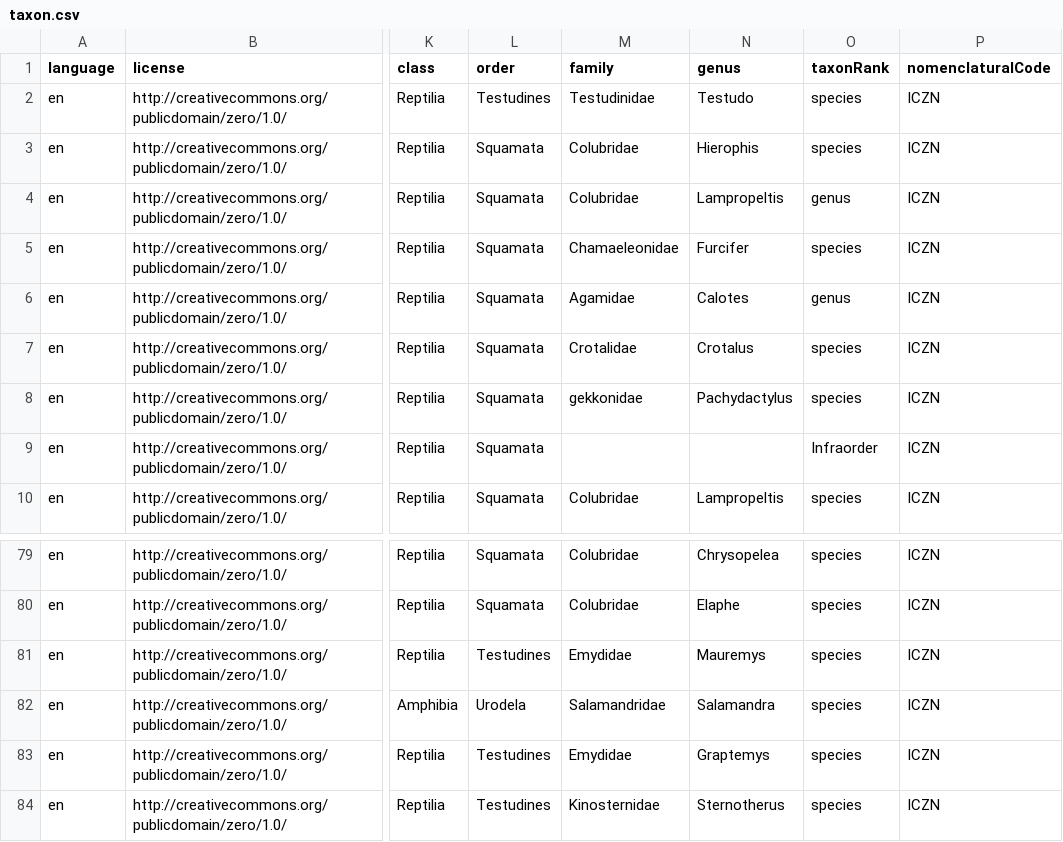
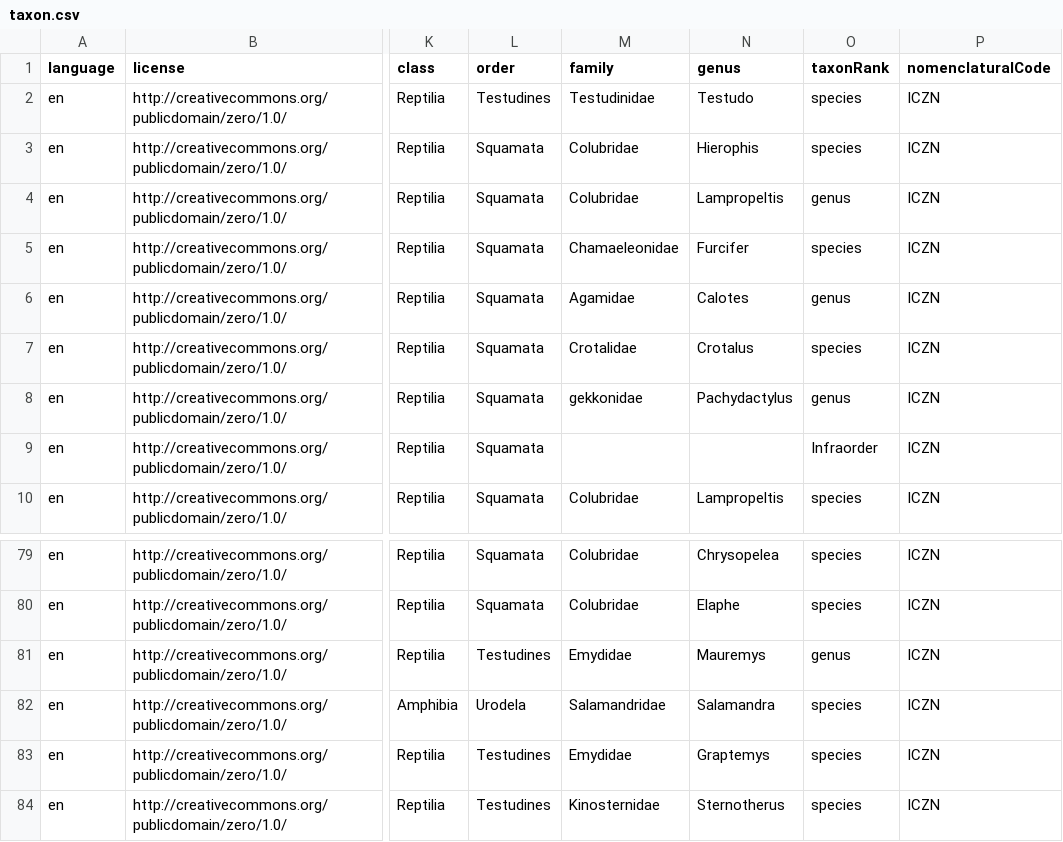
Before and after one commit to trias-project/alien-herpetofauna-belgium, a CSV file: data/processed/taxon.csv, drawn as a sheet; only a part is shown, gaps mark what is left out; the diff names each change by its address in the sheet, - before the commit and + after, or states it on an @@ line.

```diff
--- a/data/processed/taxon.csv
+++ b/data/processed/taxon.csv
-O8 (taxonRank): species
+O8 (taxonRank): genus
-O81 (taxonRank): species
+O81 (taxonRank): genus
```
Also changed, not shown: data/processed/description.csv, data/raw/alien-herpetofauna-checklist_dump.csv.
